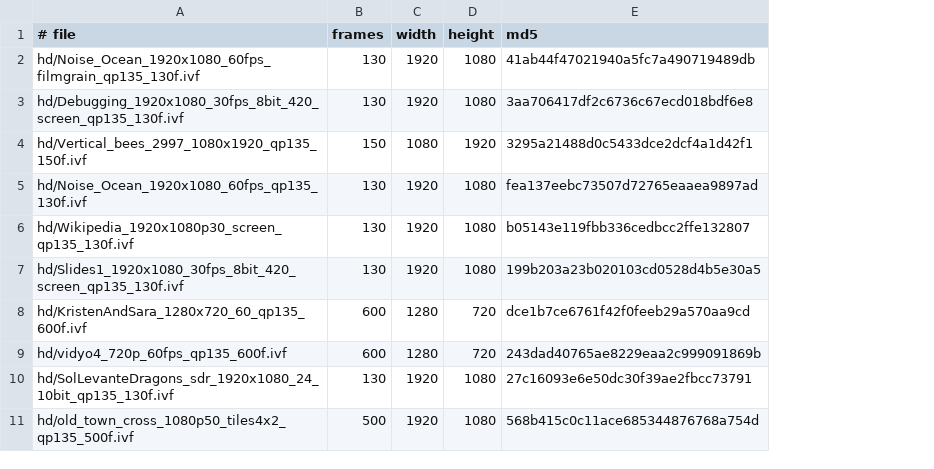
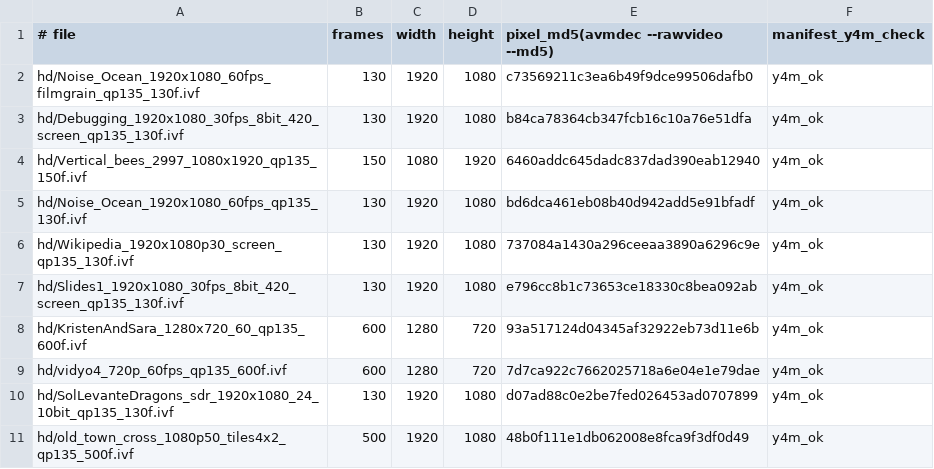
Before and after one commit to EwoutH/AV2, a TSV file: perf/2026-11-02-av2-decode-speed/data/streams_all.tsv, drawn as a sheet; only a part is shown; removed rows and columns are numbered as before the commit, all else as after; the diff names each change by its address in the sheet, - before the commit and + after, or states it on an @@ line.

```diff
--- a/perf/2026-11-02-av2-decode-speed/data/streams_all.tsv
+++ b/perf/2026-11-02-av2-decode-speed/data/streams_all.tsv
-column E (md5), rows 2-11: 41ab44f47021940a5fc7a490719489db | 3aa706417df2c6736c67ecd018bdf6e8 | 3295a21488d0c5433dce2dcf4a1d42f1 | fea137eebc73507d72765eaaea9897ad | b05143e119fbb336cedbcc2ffe132807 | 199b203a23b020103cd0528d4b5e30a5 | dce1b7ce6761f42f0feeb29a570aa9cd | 243dad40765ae8229eaa2c999091869b | 27c16093e6e50dc30f39ae2fbcc73791 | 568b415c0c11ace685344876768a754d
+column E, rows 1-11: pixel_md5(avmdec --rawvideo --md5) | c73569211c3ea6b49f9dce99506dafb0 | b84ca78364cb347fcb16c10a76e51dfa | 6460addc645dadc837dad390eab12940 | bd6dca461eb08b40d942add5e91bfadf | 737084a1430a296ceeaa3890a6296c9e | e796cc8b1c73653ce18330c8bea092ab | 93a517124d04345af32922eb73d11e6b | 7d7ca922c7662025718a6e04e1e79dae | d07ad88c0e2be7fed026453ad0707899 | 48b0f111e1db062008e8fca9f3df0d49
+column F (manifest_y4m_check), rows 2-11: all y4m_ok
```
Also changed, not shown: perf/2026-11-02-av2-decode-speed/data/streams_core.tsv, 4 other files.
